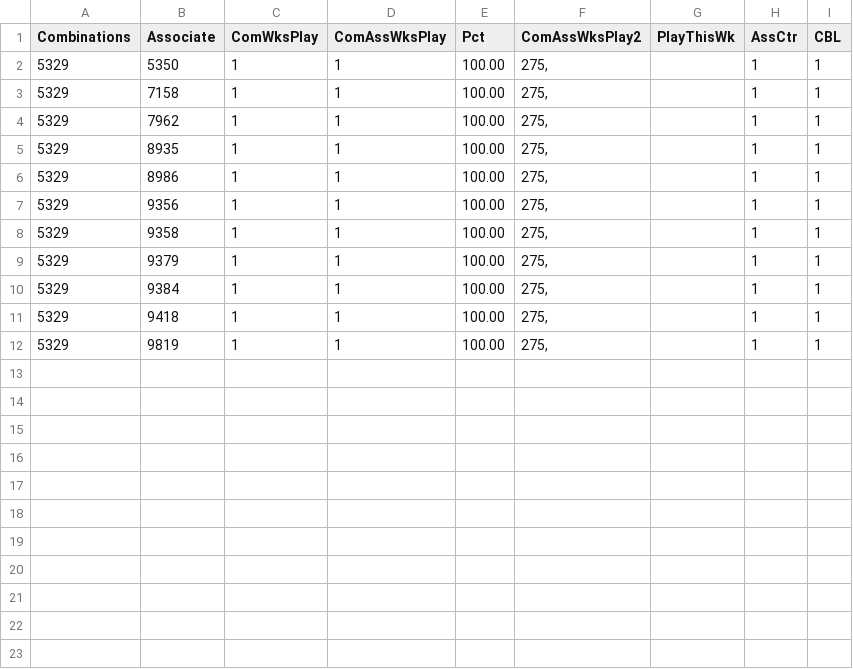
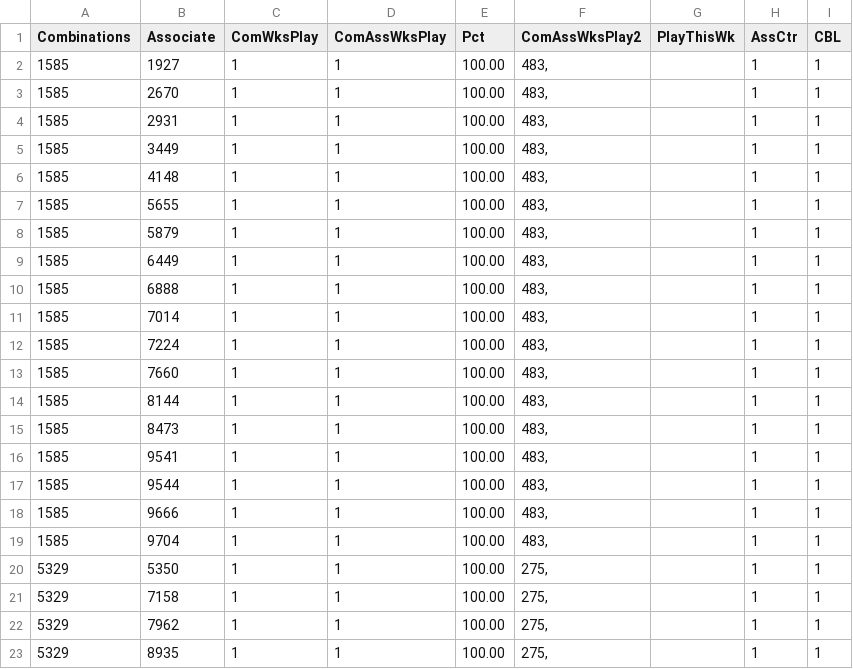
Before and after one commit to csnlcbtt/wix, a CSV file: csv/p4wkass.csv, drawn as a sheet; only a part is shown; the shorter side is filled out with more unchanged rows; the diff names each change by its address in the sheet, - before the commit and + after, or states it on an @@ line.

```diff
--- a/csv/p4wkass.csv
+++ b/csv/p4wkass.csv
+row 2: 1585 | 1927 | 1 | 1 | 100.00 | 483, |  | 1 | 1
+row 3: 1585 | 2670 | 1 | 1 | 100.00 | 483, |  | 1 | 1
+row 4: 1585 | 2931 | 1 | 1 | 100.00 | 483, |  | 1 | 1
+row 5: 1585 | 3449 | 1 | 1 | 100.00 | 483, |  | 1 | 1
+row 6: 1585 | 4148 | 1 | 1 | 100.00 | 483, |  | 1 | 1
+row 7: 1585 | 5655 | 1 | 1 | 100.00 | 483, |  | 1 | 1
+row 8: 1585 | 5879 | 1 | 1 | 100.00 | 483, |  | 1 | 1
+row 9: 1585 | 6449 | 1 | 1 | 100.00 | 483, |  | 1 | 1
+row 10: 1585 | 6888 | 1 | 1 | 100.00 | 483, |  | 1 | 1
+row 11: 1585 | 7014 | 1 | 1 | 100.00 | 483, |  | 1 | 1
+row 12: 1585 | 7224 | 1 | 1 | 100.00 | 483, |  | 1 | 1
+row 13: 1585 | 7660 | 1 | 1 | 100.00 | 483, |  | 1 | 1
+row 14: 1585 | 8144 | 1 | 1 | 100.00 | 483, |  | 1 | 1
+row 15: 1585 | 8473 | 1 | 1 | 100.00 | 483, |  | 1 | 1
+row 16: 1585 | 9541 | 1 | 1 | 100.00 | 483, |  | 1 | 1
+row 17: 1585 | 9544 | 1 | 1 | 100.00 | 483, |  | 1 | 1
+row 18: 1585 | 9666 | 1 | 1 | 100.00 | 483, |  | 1 | 1
+row 19: 1585 | 9704 | 1 | 1 | 100.00 | 483, |  | 1 | 1
```
Also changed, not shown: csv/p2wkass.csv, csv/p4hznhist.csv, 28 other files.
